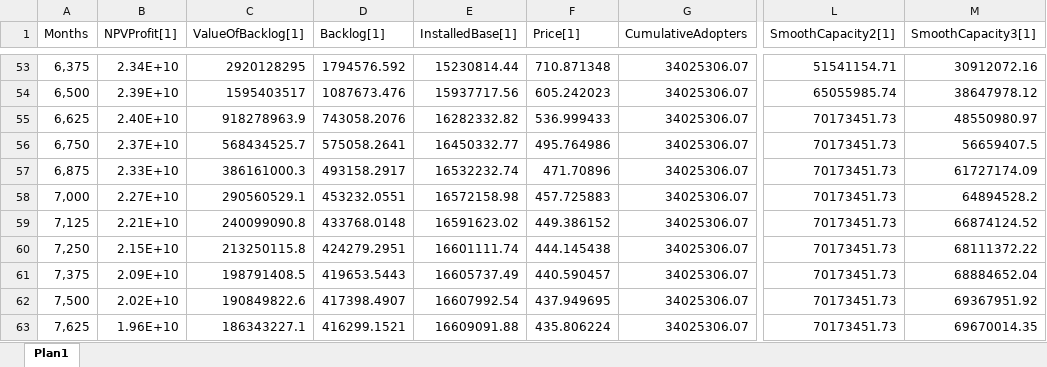
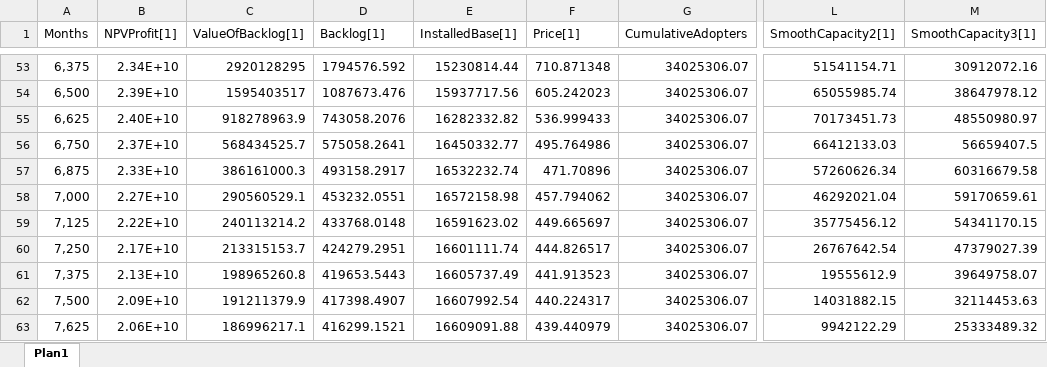
Before and after one commit to pedroliman/ms-rdm-dissertation, an Excel workbook: models/dissertation-model/modelo-ithink/dados_ithink_excel_stocks.xlsx, sheet Plan1, drawn as a sheet; only a part is shown, gaps mark what is left out; values as stored, in another font and other column widths than the file's, no borders; the diff covers the shown part only; the diff names each change by its address in the sheet, - before the commit and + after, or states it on an @@ line.

```diff
--- a/models/dissertation-model/modelo-ithink/dados_ithink_excel_stocks.xlsx (sheet Plan1)
+++ b/models/dissertation-model/modelo-ithink/dados_ithink_excel_stocks.xlsx (sheet Plan1)
-L56 (SmoothCapacity2[1]): 70173451.73
+L56 (SmoothCapacity2[1]): 66412133.03
-L57 (SmoothCapacity2[1]): 70173451.73
+L57 (SmoothCapacity2[1]): 57260626.34
-M57 (SmoothCapacity3[1]): 61727174.09
+M57 (SmoothCapacity3[1]): 60316679.58
-F58 (Price[1]): 457.725883
+F58 (Price[1]): 457.794062
-L58 (SmoothCapacity2[1]): 70173451.73
+L58 (SmoothCapacity2[1]): 46292021.04
-M58 (SmoothCapacity3[1]): 64894528.2
+M58 (SmoothCapacity3[1]): 59170659.61
-B59 (NPVProfit[1]): 2.21E+10
+B59 (NPVProfit[1]): 2.22E+10
-C59 (ValueOfBacklog[1]): 240099090.8
+C59 (ValueOfBacklog[1]): 240113214.2
-F59 (Price[1]): 449.386152
+F59 (Price[1]): 449.665697
-L59 (SmoothCapacity2[1]): 70173451.73
+L59 (SmoothCapacity2[1]): 35775456.12
-M59 (SmoothCapacity3[1]): 66874124.52
+M59 (SmoothCapacity3[1]): 54341170.15
-B60 (NPVProfit[1]): 2.15E+10
+B60 (NPVProfit[1]): 2.17E+10
-C60 (ValueOfBacklog[1]): 213250115.8
+C60 (ValueOfBacklog[1]): 213315153.7
-F60 (Price[1]): 444.145438
+F60 (Price[1]): 444.826517
-L60 (SmoothCapacity2[1]): 70173451.73
+L60 (SmoothCapacity2[1]): 26767642.54
-M60 (SmoothCapacity3[1]): 68111372.22
+M60 (SmoothCapacity3[1]): 47379027.39
-B61 (NPVProfit[1]): 2.09E+10
+B61 (NPVProfit[1]): 2.13E+10
-C61 (ValueOfBacklog[1]): 198791408.5
+C61 (ValueOfBacklog[1]): 198965260.8
-F61 (Price[1]): 440.590457
+F61 (Price[1]): 441.913523
-L61 (SmoothCapacity2[1]): 70173451.73
+L61 (SmoothCapacity2[1]): 19555612.9
-M61 (SmoothCapacity3[1]): 68884652.04
+M61 (SmoothCapacity3[1]): 39649758.07
-B62 (NPVProfit[1]): 2.02E+10
+B62 (NPVProfit[1]): 2.09E+10
-C62 (ValueOfBacklog[1]): 190849822.6
+C62 (ValueOfBacklog[1]): 191211379.9
-F62 (Price[1]): 437.949695
+F62 (Price[1]): 440.224317
-L62 (SmoothCapacity2[1]): 70173451.73
+L62 (SmoothCapacity2[1]): 14031882.15
-M62 (SmoothCapacity3[1]): 69367951.92
+M62 (SmoothCapacity3[1]): 32114453.63
-B63 (NPVProfit[1]): 1.96E+10
+B63 (NPVProfit[1]): 2.06E+10
-C63 (ValueOfBacklog[1]): 186343227.1
+C63 (ValueOfBacklog[1]): 186996217.1
-F63 (Price[1]): 435.806224
+F63 (Price[1]): 439.440979
-L63 (SmoothCapacity2[1]): 70173451.73
+L63 (SmoothCapacity2[1]): 9942122.29
-M63 (SmoothCapacity3[1]): 69670014.35
+M63 (SmoothCapacity3[1]): 25333489.32
```
Also changed, not shown: 95 edited cells elsewhere in this sheet, models/dissertation-model/modelo-ithink/dados_ithink_excel_checks.xlsx, 3 other files.
